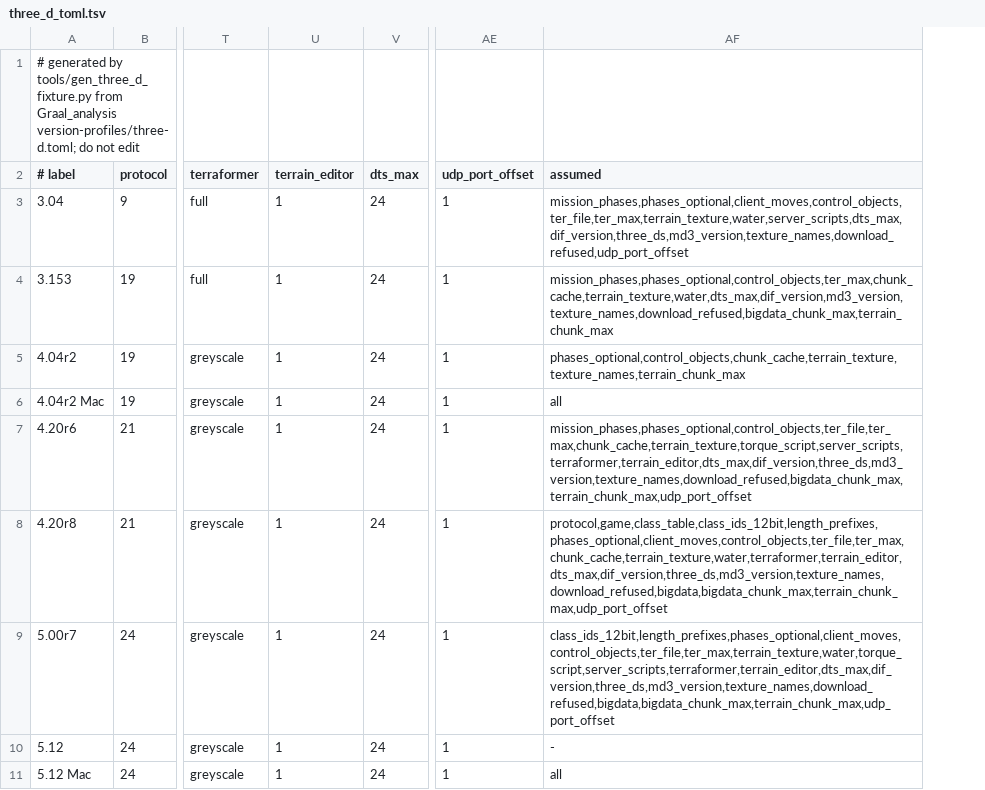
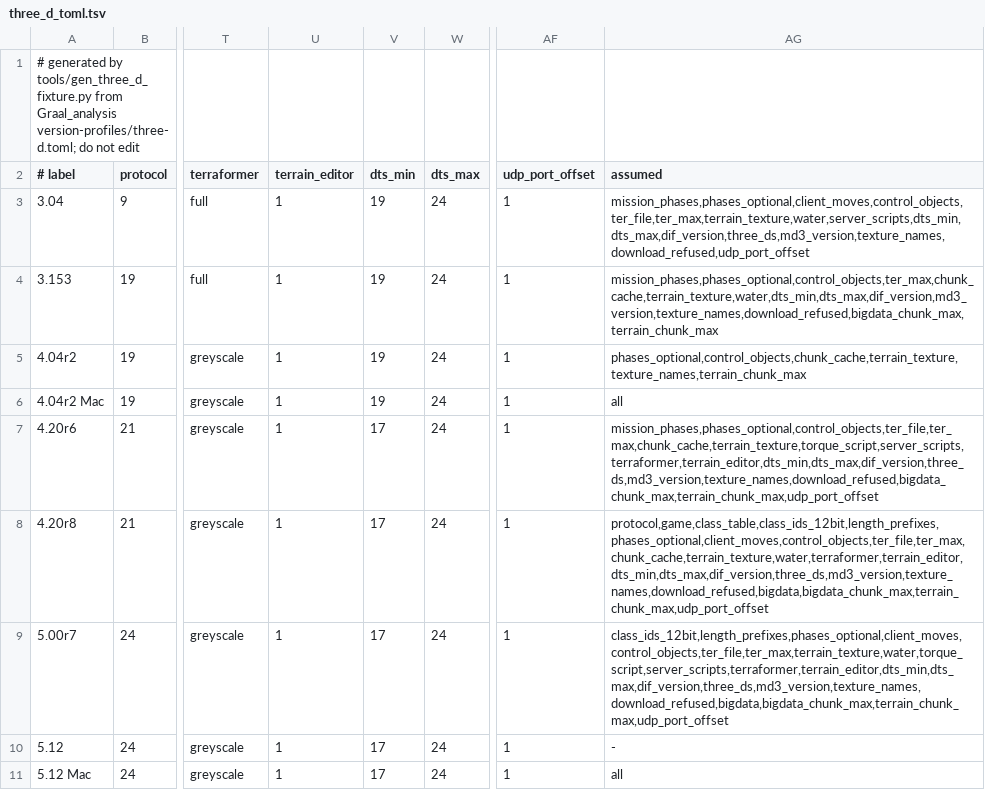
Before and after one commit to squirelworks/seihai-core, a TSV file: crates/seihai-core/src/protocol/three_d_toml.tsv, drawn as a sheet; only a part is shown, gaps mark what is left out; addresses are those after the commit; the diff names each change by its address in the sheet, - before the commit and + after, or states it on an @@ line.

```diff
--- a/crates/seihai-core/src/protocol/three_d_toml.tsv
+++ b/crates/seihai-core/src/protocol/three_d_toml.tsv
+column V (dts_min), rows 3-11: 19 | 19 | 19 | 19 | 17 | 17 | 17 | 17 | 17
-AG3 (assumed): mission_phases,phases_optional,client_moves,control_objects,ter_file,ter_max,terrain_texture,water,server_scripts,dts_max,dif_version,three_ds,md3_version,texture_names,download_refused,udp_port_offset
+AG3 (assumed): mission_phases,phases_optional,client_moves,control_objects,ter_file,ter_max,terrain_texture,water,server_scripts,dts_min,dts_max,dif_version,three_ds,md3_version,texture_names,download_refused,udp_port_offset
-AG4 (assumed): mission_phases,phases_optional,control_objects,ter_max,chunk_cache,terrain_texture,water,dts_max,dif_version,md3_version,texture_names,download_refused,bigdata_chunk_max,terrain_chunk_max
+AG4 (assumed): mission_phases,phases_optional,control_objects,ter_max,chunk_cache,terrain_texture,water,dts_min,dts_max,dif_version,md3_version,texture_names,download_refused,bigdata_chunk_max,terrain_chunk_max
-AG7 (assumed): mission_phases,phases_optional,control_objects,ter_file,ter_max,chunk_cache,terrain_texture,torque_script,server_scripts,terraformer,terrain_editor,dts_max,dif_version,three_ds,md3_version,texture_names,download_refused,bigdata_chunk_max,terrain_chunk_max,udp_port_offset
+AG7 (assumed): mission_phases,phases_optional,control_objects,ter_file,ter_max,chunk_cache,terrain_texture,torque_script,server_scripts,terraformer,terrain_editor,dts_min,dts_max,dif_version,three_ds,md3_version,texture_names,download_refused,bigdata_chunk_max,terrain_chunk_max,udp_port_offset
-AG8 (assumed): protocol,game,class_table,class_ids_12bit,length_prefixes,phases_optional,client_moves,control_objects,ter_file,ter_max,chunk_cache,terrain_texture,water,terraformer,terrain_editor,dts_max,dif_version,three_ds,md3_version,texture_names,download_refused,bigdata,bigdata_chunk_max,terrain_chunk_max,udp_port_offset
+AG8 (assumed): protocol,game,class_table,class_ids_12bit,length_prefixes,phases_optional,client_moves,control_objects,ter_file,ter_max,chunk_cache,terrain_texture,water,terraformer,terrain_editor,dts_min,dts_max,dif_version,three_ds,md3_version,texture_names,download_refused,bigdata,bigdata_chunk_max,terrain_chunk_max,udp_port_offset
-AG9 (assumed): class_ids_12bit,length_prefixes,phases_optional,client_moves,control_objects,ter_file,ter_max,terrain_texture,water,torque_script,server_scripts,terraformer,terrain_editor,dts_max,dif_version,three_ds,md3_version,texture_names,download_refused,bigdata,bigdata_chunk_max,terrain_chunk_max,udp_port_offset
+AG9 (assumed): class_ids_12bit,length_prefixes,phases_optional,client_moves,control_objects,ter_file,ter_max,terrain_texture,water,torque_script,server_scripts,terraformer,terrain_editor,dts_min,dts_max,dif_version,three_ds,md3_version,texture_names,download_refused,bigdata,bigdata_chunk_max,terrain_chunk_max,udp_port_offset
```
Also changed, not shown: documentation/version-chain.tsv, 3 other files.
